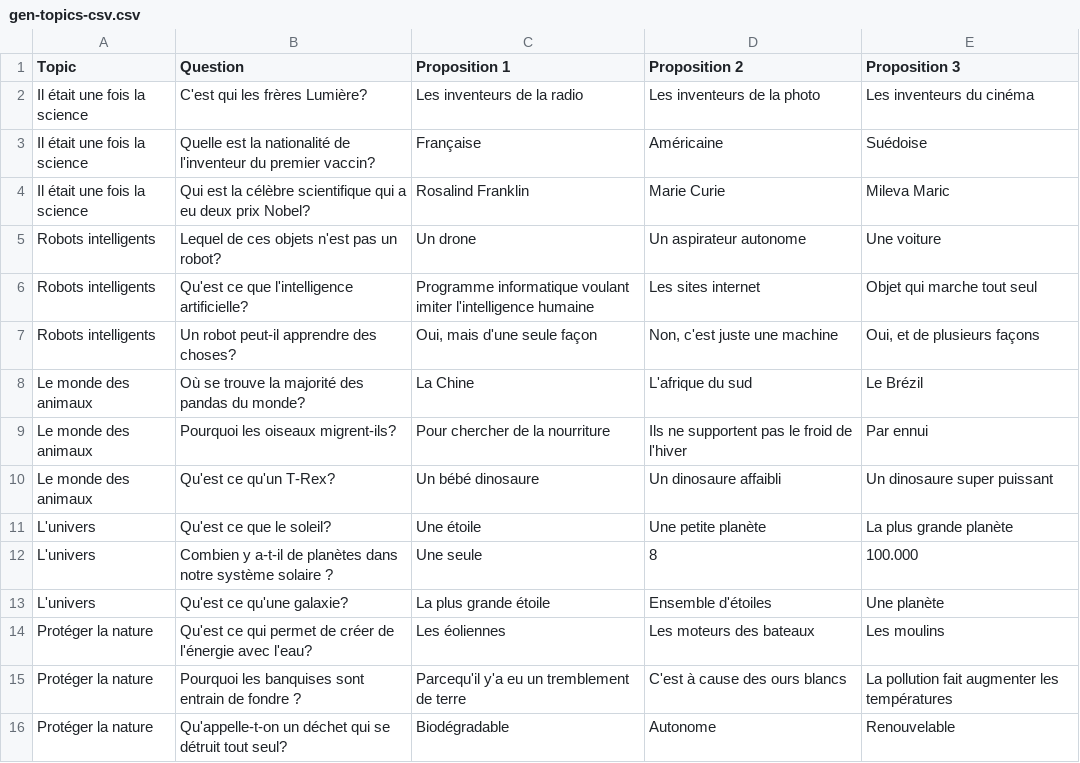
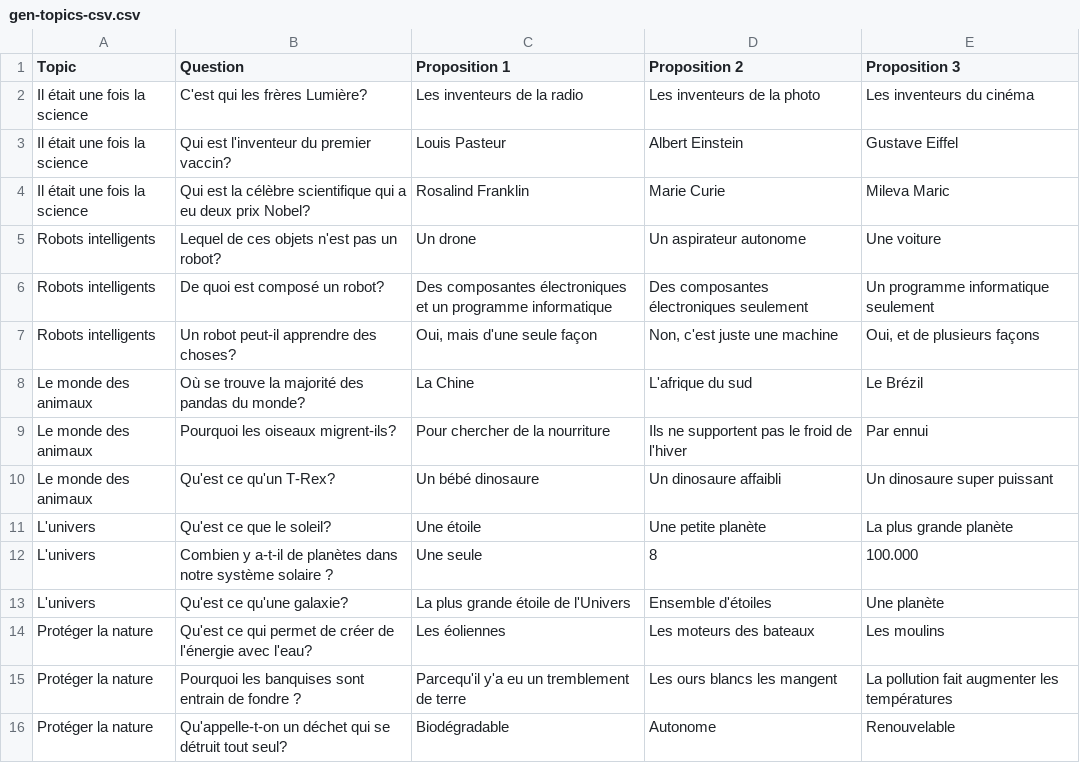
Before and after one commit to moelheni/robolearn, a CSV file: public/gen-topics-csv.csv, drawn as a sheet; only a part is shown.

Commit message:
Update gen-topics-csv.csv

```diff
--- a/public/gen-topics-csv.csv
+++ b/public/gen-topics-csv.csv
@@ -2,6 +2,6 @@ Topic,Question,Proposition 1,Proposition 2,Proposition 3
 Il était une fois la science,C'est qui les frères Lumière?,Les inventeurs de la radio,Les inventeurs de la photo,Les inventeurs du cinéma
-Il était une fois la science,Quelle est la nationalité de l'inventeur du premier vaccin?,Française,Américaine,Suédoise
+Il était une fois la science,Qui est l'inventeur du premier vaccin?,Louis Pasteur,Albert Einstein,Gustave Eiffel
 Il était une fois la science,Qui est la célèbre scientifique qui a eu deux prix Nobel?,Rosalind Franklin,Marie Curie,Mileva Maric
 Robots intelligents,Lequel de ces objets n'est pas un robot?,Un drone,Un aspirateur autonome,Une voiture
-Robots intelligents,Qu'est ce que l'intelligence artificielle?,Programme informatique voulant imiter l'intelligence humaine,Les sites internet,Objet qui marche tout seul
+Robots intelligents,De quoi est composé un robot?,Des composantes électroniques et un programme informatique,Des composantes électroniques seulement,Un programme informatique seulement
 Robots intelligents,Un robot peut-il apprendre des choses?,"Oui, mais d'une seule façon","Non, c'est juste une machine","Oui, et de plusieurs façons"
@@ -12,5 +12,5 @@ L'univers,Qu'est ce que le soleil?,Une étoile,Une petite planète,La plus grand
 L'univers,Combien y a-t-il de planètes dans notre système solaire ?,Une seule,8,100.000
-L'univers,Qu'est ce qu'une galaxie?,La plus grande étoile,Ensemble d'étoiles ,Une planète
+L'univers,Qu'est ce qu'une galaxie?,La plus grande étoile de l'Univers,Ensemble d'étoiles ,Une planète
 Protéger la nature,Qu'est ce qui permet de créer de l'énergie avec l'eau?,Les éoliennes,Les moteurs des bateaux,Les moulins
-Protéger la nature,Pourquoi les banquises sont entrain de fondre ?,Parcequ'il y'a eu un tremblement de terre,C'est à cause des ours blancs,La pollution fait augmenter les températures
+Protéger la nature,Pourquoi les banquises sont entrain de fondre ?,Parcequ'il y'a eu un tremblement de terre,Les ours blancs les mangent,La pollution fait augmenter les températures
 Protéger la nature,Qu'appelle-t-on un déchet qui se détruit tout seul?,Biodégradable,Autonome,Renouvelable
```
